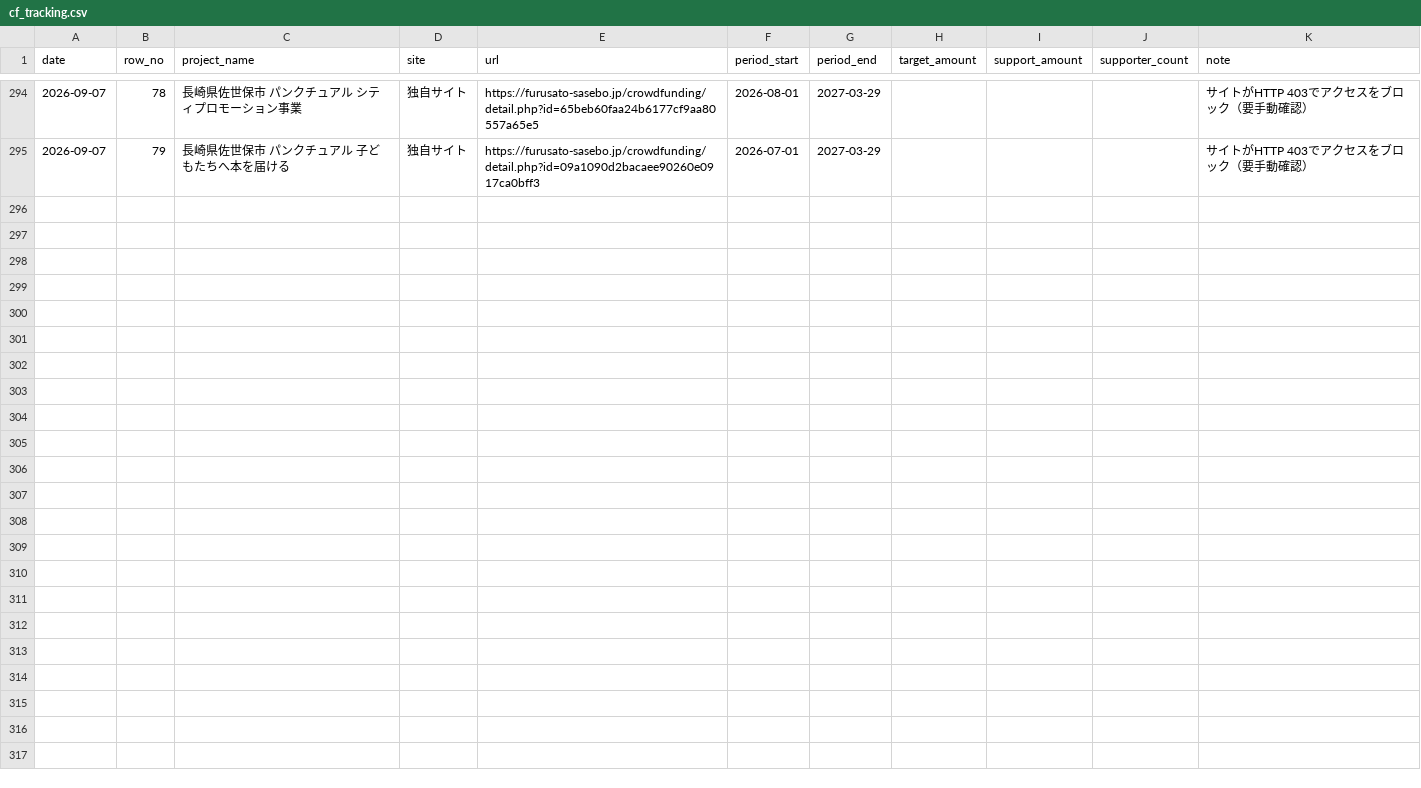
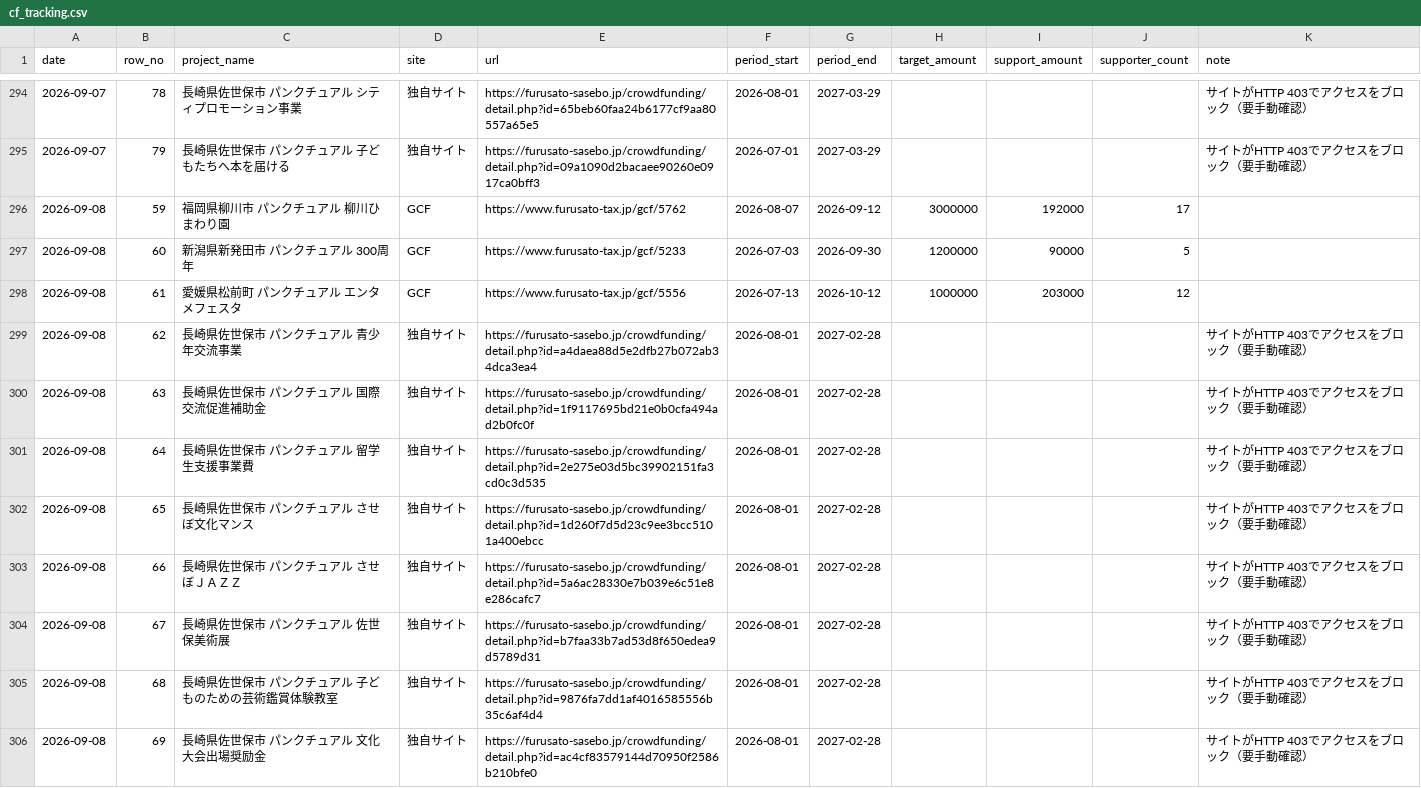
Before and after one commit to kitaichi-hokkaido/kitaichi, a CSV file: data/cf_tracking.csv, drawn as a sheet; only a part is shown, gaps mark what is left out; the diff covers the shown part only.

```diff
--- a/data/cf_tracking.csv
+++ b/data/cf_tracking.csv
@@ -295 +295,12 @@ date,row_no,project_name,site,url,period_start,period_end,target_amount,support_
 2026-09-07,79,長崎県佐世保市 パンクチュアル 子どもたちへ本を届ける,独自サイト,https://furusato-sasebo.jp/crowdfunding/detail.php?id=09a1090d2bacaee90260e0917ca0bff3,2026-07-01,2027-03-29,,,,サイトがHTTP 403でアクセスをブロック（要手動確認）
+2026-09-08,59,福岡県柳川市 パンクチュアル 柳川ひまわり園,GCF,https://www.furusato-tax.jp/gcf/5762,2026-08-07,2026-09-12,3000000,192000,17,
+2026-09-08,60,新潟県新発田市 パンクチュアル 300周年,GCF,https://www.furusato-tax.jp/gcf/5233,2026-07-03,2026-09-30,1200000,90000,5,
+2026-09-08,61,愛媛県松前町 パンクチュアル エンタメフェスタ,GCF,https://www.furusato-tax.jp/gcf/5556,2026-07-13,2026-10-12,1000000,203000,12,
+2026-09-08,62,長崎県佐世保市 パンクチュアル 青少年交流事業,独自サイト,https://furusato-sasebo.jp/crowdfunding/detail.php?id=a4daea88d5e2dfb27b072ab34dca3ea4,2026-08-01,2027-02-28,,,,サイトがHTTP 403でアクセスをブロック（要手動確認）
+2026-09-08,63,長崎県佐世保市 パンクチュアル 国際交流促進補助金,独自サイト,https://furusato-sasebo.jp/crowdfunding/detail.php?id=1f9117695bd21e0b0cfa494ad2b0fc0f,2026-08-01,2027-02-28,,,,サイトがHTTP 403でアクセスをブロック（要手動確認）
+2026-09-08,64,長崎県佐世保市 パンクチュアル 留学生支援事業費,独自サイト,https://furusato-sasebo.jp/crowdfunding/detail.php?id=2e275e03d5bc39902151fa3cd0c3d535,2026-08-01,2027-02-28,,,,サイトがHTTP 403でアクセスをブロック（要手動確認）
+2026-09-08,65,長崎県佐世保市 パンクチュアル させぼ文化マンス,独自サイト,https://furusato-sasebo.jp/crowdfunding/detail.php?id=1d260f7d5d23c9ee3bcc5101a400ebcc,2026-08-01,2027-02-28,,,,サイトがHTTP 403でアクセスをブロック（要手動確認）
+2026-09-08,66,長崎県佐世保市 パンクチュアル させぼＪＡＺＺ,独自サイト,https://furusato-sasebo.jp/crowdfunding/detail.php?id=5a6ac28330e7b039e6c51e8e286cafc7,2026-08-01,2027-02-28,,,,サイトがHTTP 403でアクセスをブロック（要手動確認）
+2026-09-08,67,長崎県佐世保市 パンクチュアル 佐世保美術展,独自サイト,https://furusato-sasebo.jp/crowdfunding/detail.php?id=b7faa33b7ad53d8f650edea9d5789d31,2026-08-01,2027-02-28,,,,サイトがHTTP 403でアクセスをブロック（要手動確認）
+2026-09-08,68,長崎県佐世保市 パンクチュアル 子どものための芸術鑑賞体験教室,独自サイト,https://furusato-sasebo.jp/crowdfunding/detail.php?id=9876fa7dd1af4016585556b35c6af4d4,2026-08-01,2027-02-28,,,,サイトがHTTP 403でアクセスをブロック（要手動確認）
+2026-09-08,69,長崎県佐世保市 パンクチュアル 文化大会出場奨励金,独自サイト,https://furusato-sasebo.jp/crowdfunding/detail.php?id=ac4cf83579144d70950f2586b210bfe0,2026-08-01,2027-02-28,,,,サイトがHTTP 403でアクセスをブロック（要手動確認）
```
Also changed, not shown: 10 added rows elsewhere in this file, 1 other file.
